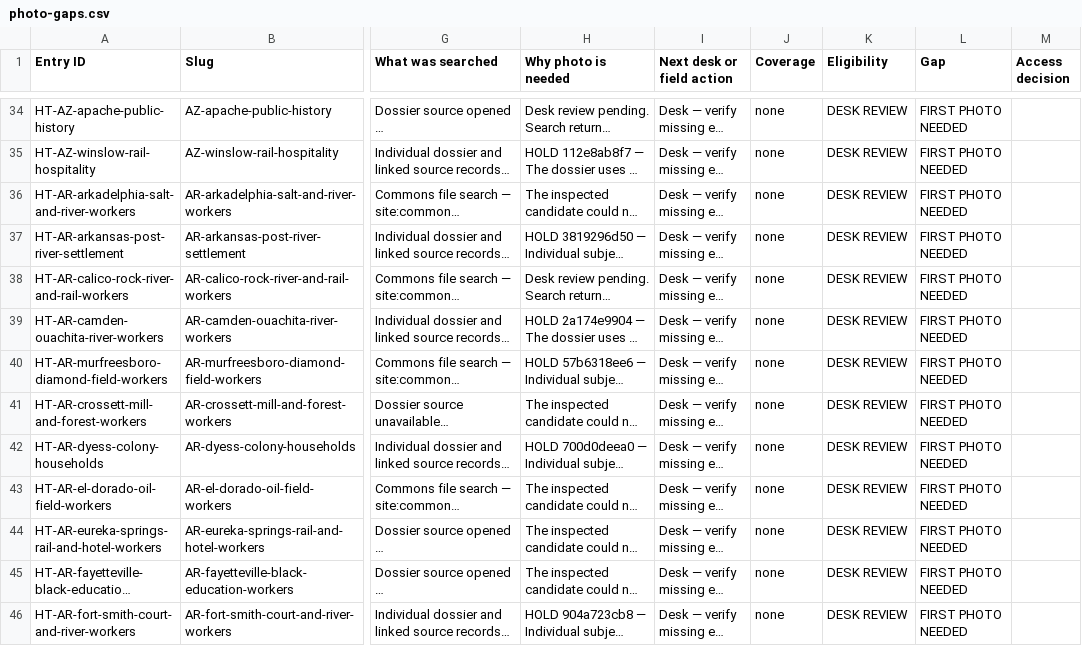
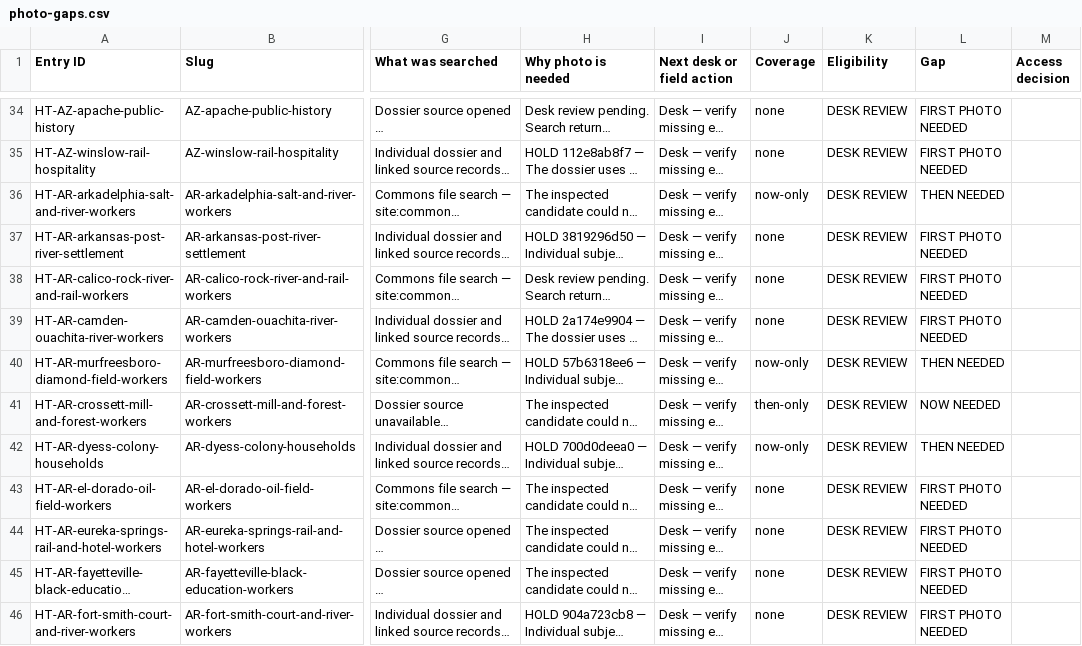
Before and after one commit to bcfd108-ui/History-travil, a CSV file: app/public/desk/photo-gaps.csv, drawn as a sheet; only a part is shown, gaps mark what is left out; long unchanged cells end in …; the diff covers the shown part only; the diff names each change by its address in the sheet, - before the commit and + after, or states it on an @@ line.

Commit message:
Arkansas photo wave (text): first photos for 12 Arkansas entries — Fred batches 007-009, desk QC Nov 24, 2026 — ledger, records, corpus §7, queues

```diff
--- a/app/public/desk/photo-gaps.csv
+++ b/app/public/desk/photo-gaps.csv
-J36 (Coverage): none
+J36 (Coverage): now-only
-L36 (Gap): FIRST PHOTO NEEDED
+L36 (Gap): THEN NEEDED
-J40 (Coverage): none
+J40 (Coverage): now-only
-L40 (Gap): FIRST PHOTO NEEDED
+L40 (Gap): THEN NEEDED
-J41 (Coverage): none
+J41 (Coverage): then-only
-L41 (Gap): FIRST PHOTO NEEDED
+L41 (Gap): NOW NEEDED
-J42 (Coverage): none
+J42 (Coverage): now-only
-L42 (Gap): FIRST PHOTO NEEDED
+L42 (Gap): THEN NEEDED
```
Also changed, not shown: 16 edited cells elsewhere in this file, 15 other files.
